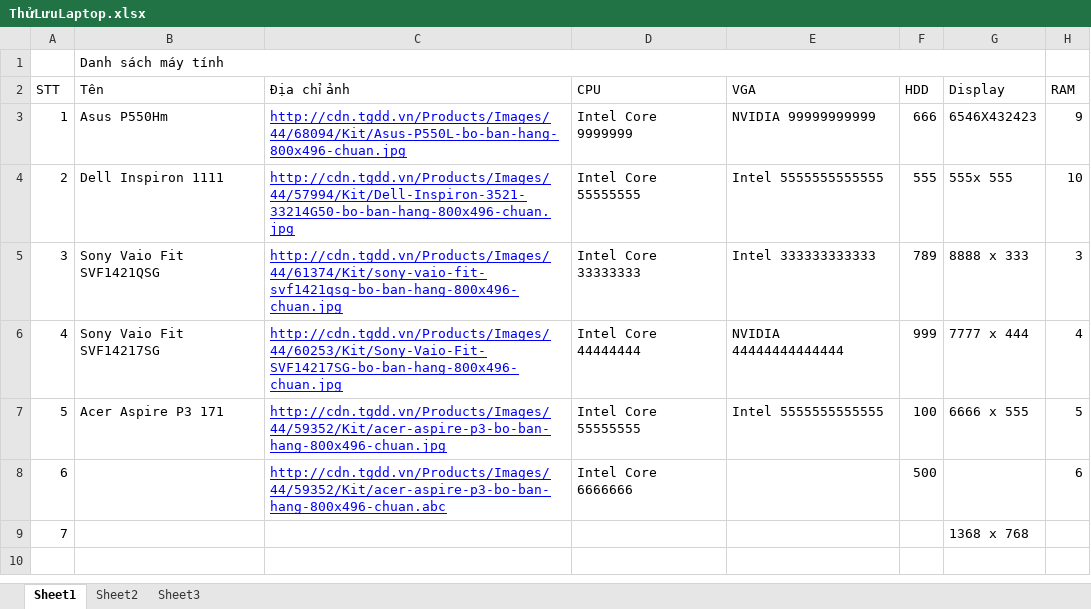
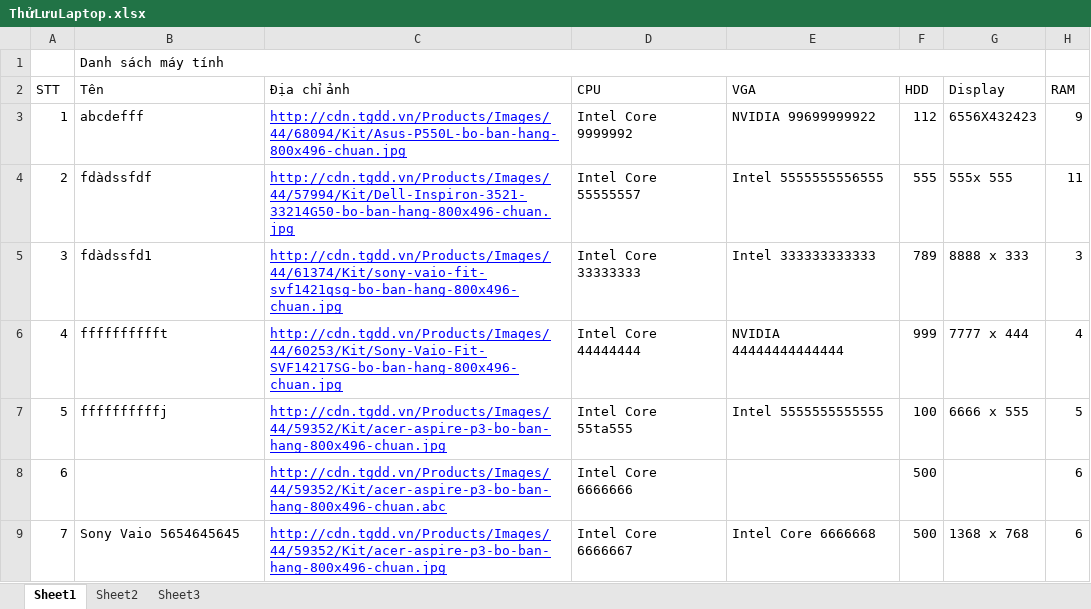
Before and after one commit to dimparis/computer-product-suggestion, an Excel workbook: code/CPS_Solution/CPS_Solution/App_Data/uploads/ThửLưuLaptop.xlsx, sheet Sheet1, drawn as a sheet; values as stored, in another font and other column widths than the file's, no borders; the diff names each change by its address in the sheet, - before the commit and + after, or states it on an @@ line.

```diff
--- a/code/CPS_Solution/CPS_Solution/App_Data/uploads/ThửLưuLaptop.xlsx (sheet Sheet1)
+++ b/code/CPS_Solution/CPS_Solution/App_Data/uploads/ThửLưuLaptop.xlsx (sheet Sheet1)
-B3 (Tên): Asus P550Hm
+B3 (Tên): abcdefff
-D3 (CPU): Intel Core 9999999
+D3 (CPU): Intel Core 9999992
-E3 (VGA): NVIDIA 99999999999
+E3 (VGA): NVIDIA 99699999922
-F3 (HDD): 666
+F3 (HDD): 112
-G3 (Display): 6546X432423
+G3 (Display): 6556X432423
-B4 (Tên): Dell Inspiron 1111
+B4 (Tên): fdàdssfdf
-D4 (CPU): Intel Core 55555555
+D4 (CPU): Intel Core 55555557
-E4 (VGA): Intel 5555555555555
+E4 (VGA): Intel 5555555556555
-H4 (RAM): 10
+H4 (RAM): 11
-B5 (Tên): Sony Vaio Fit SVF1421QSG
+B5 (Tên): fdàdssfd1
-B6 (Tên): Sony Vaio Fit SVF14217SG
+B6 (Tên): fffffffffft
-B7 (Tên): Acer Aspire P3 171
+B7 (Tên): ffffffffffj
-D7 (CPU): Intel Core 55555555
+D7 (CPU): Intel Core 55ta555
-B9 (Tên): (empty)
+B9 (Tên): Sony Vaio 5654645645
-C9 (Địa chỉ ảnh): (empty)
+C9 (Địa chỉ ảnh): http://cdn.tgdd.vn/Products/Images/44/59352/Kit/acer-aspire-p3-bo-ban-hang-800x496-chuan.jpg
-D9 (CPU): (empty)
+D9 (CPU): Intel Core 6666667
-E9 (VGA): (empty)
+E9 (VGA): Intel Core 6666668
-F9 (HDD): (empty)
+F9 (HDD): 500
-H9 (RAM): (empty)
+H9 (RAM): 6
```
Also changed, not shown: code/CPS_Solution/CPS_Solution/App_Data/uploads/linhkien.xlsx, 22 other files.
